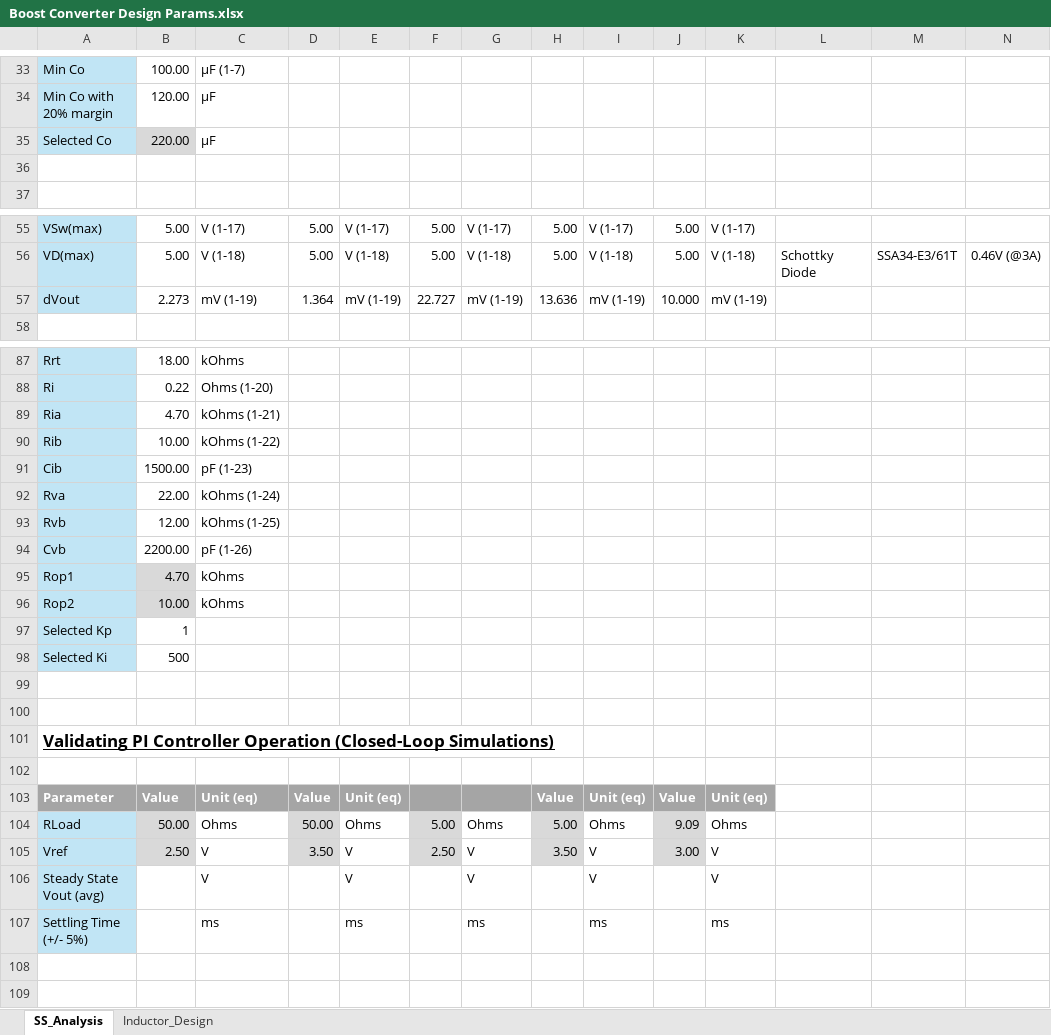
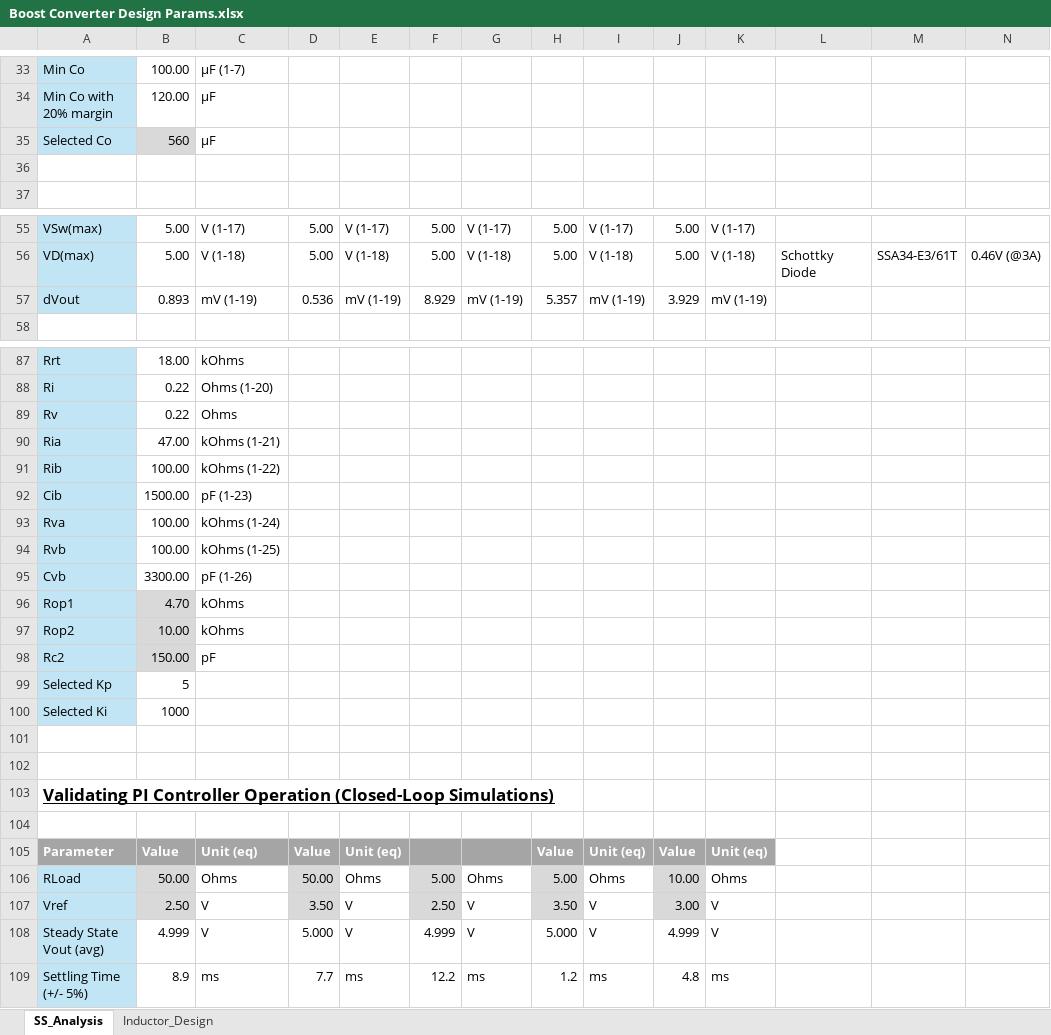
Before and after one commit to Go1denWind/311, an Excel workbook: Excel/Boost Converter Design Params.xlsx, sheet SS_Analysis, drawn as a sheet; only a part is shown, gaps mark what is left out; values as stored, in another font and other column widths than the file's, no borders; charts and pictures not drawn; addresses are those after the commit; the diff names each change by its address in the sheet, - before the commit and + after, or states it on an @@ line.

Commit message:
Updated boost converter parameters. Simulated with closed loop control. Improved output.

```diff
--- a/Excel/Boost Converter Design Params.xlsx (sheet SS_Analysis)
+++ b/Excel/Boost Converter Design Params.xlsx (sheet SS_Analysis)
-B35: 220.00
+B35: 560
-B57: 2.273
+B57: 0.893
-D57: 1.364
+D57: 0.536
-F57: 22.727
+F57: 8.929
-H57: 13.636
+H57: 5.357
-J57: 10.000
+J57: 3.929
+row 89: Rv | 0.22 | Ohms
-B90: 4.70
+B90: 47.00
-B91: 10.00
+B91: 100.00
-B93: 22.00
+B93: 100.00
-B94: 12.00
+B94: 100.00
-B95: 2200.00
+B95: 3300.00
+row 98: Rc2 | 150.00 | pF
-B99: 1
+B99: 5
-B100: 500
+B100: 1000
-J106: 9.09
+J106: 10.00
-B108: (empty)
+B108: 4.999
-D108: (empty)
+D108: 5.000
-F108: (empty)
+F108: 4.999
-H108: (empty)
+H108: 5.000
-J108: (empty)
+J108: 4.999
-B109: (empty)
+B109: 8.9
-D109: (empty)
+D109: 7.7
-F109: (empty)
+F109: 12.2
-H109: (empty)
+H109: 1.2
-J109: (empty)
+J109: 4.8
```
Also changed, not shown: charts or pictures, 3 other files.
